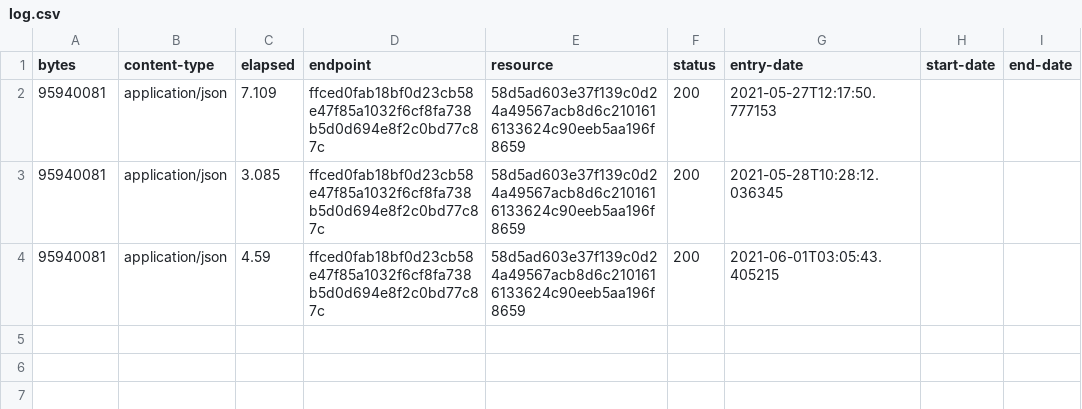
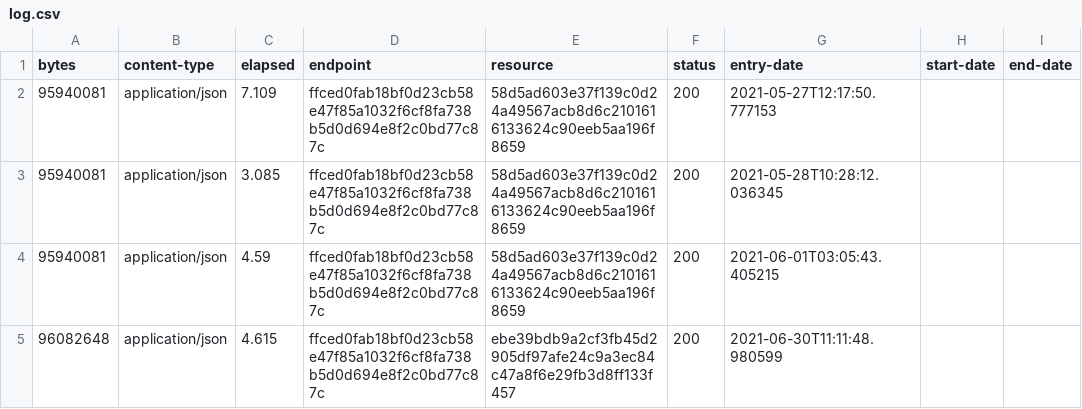
Before and after one commit to digital-land/site-of-special-scientific-interest-collection, a CSV file: collection/log.csv, drawn as a sheet; the diff names each change by its address in the sheet, - before the commit and + after, or states it on an @@ line.

Commit message:
Collection 2021-06-30

```diff
--- a/collection/log.csv
+++ b/collection/log.csv
+row 5: 96082648 | application/json | 4.615 | ffced0fab18bf0d23cb58e47f85a1032f6cf8fa738b5d0d694e8f2c0bd77c87c | ebe39bdb9a2cf3fb45d2905df97afe24c9a3ec84c47a8f6e29fb3d8ff133f457 | 200 | 2021-06-30T11:11:48.980599
```
Also changed, not shown: collection/resource.csv, 1 other file.
